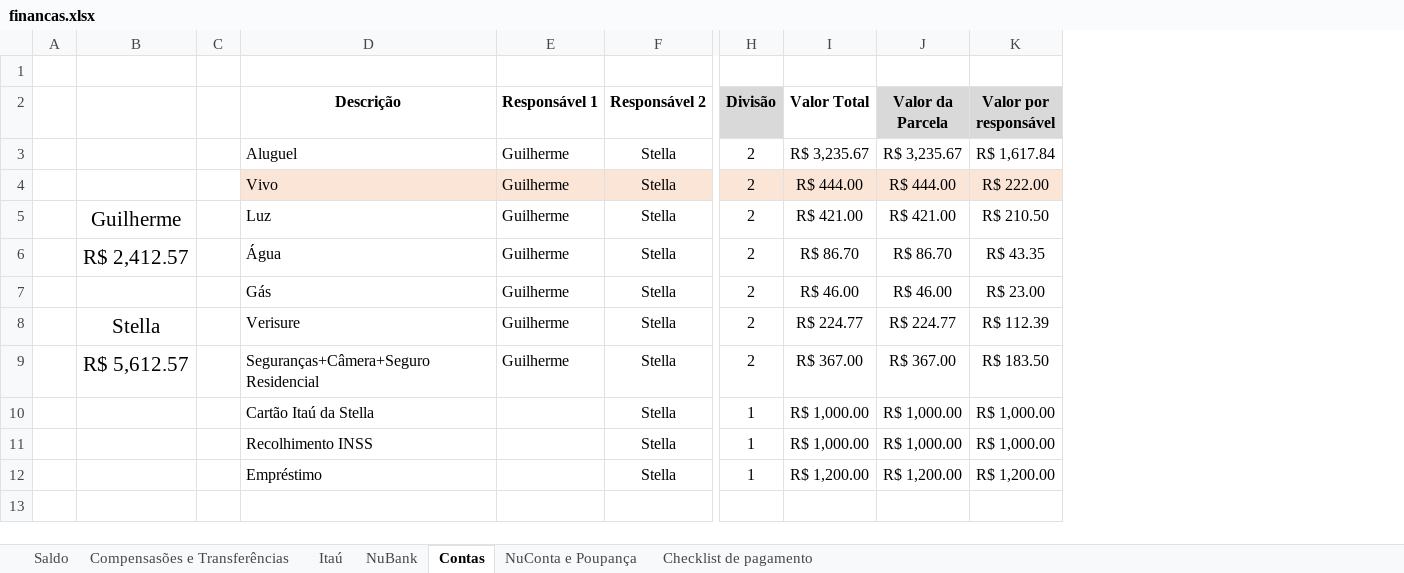
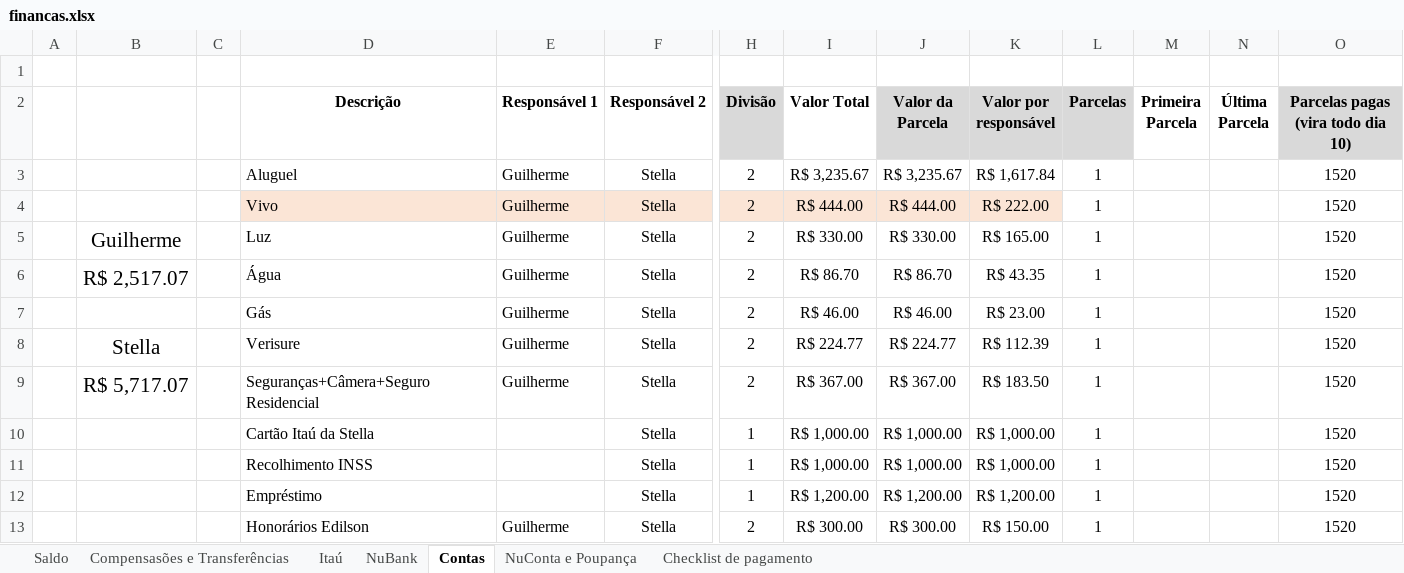
Before and after one commit to Teles-Gui/Financas, an Excel workbook: financas.xlsx, sheet Contas, drawn as a sheet; only a part is shown, gaps mark what is left out; values as stored, in another font and other column widths than the file's, no borders; rows hold the shown columns only; the diff names each change by its address in the sheet, - before the commit and + after, or states it on an @@ line.

```diff
--- a/financas.xlsx (sheet Contas)
+++ b/financas.xlsx (sheet Contas)
@@ column L (Parcelas) unhidden, rows 3-12: all 1 @@
@@ column M (Primeira Parcela) unhidden, empty @@
@@ column N (Última Parcela) unhidden, empty @@
@@ column O unhidden, rows 2-12: Parcelas pagas (vira todo dia 10) | 1520 | 1520 | 1520 | 1520 | 1520 | 1520 | 1520 | 1520 | 1520 | 1520 @@
-I5 (Valor Total): R$ 421.00
+I5 (Valor Total): R$ 330.00
-J5 (Valor da Parcela): R$ 421.00
+J5 (Valor da Parcela): R$ 330.00
-K5 (Valor por responsável): R$ 210.50
+K5 (Valor por responsável): R$ 165.00
-B6: R$ 2,412.57
+B6: R$ 2,517.07
-B9: R$ 5,612.57
+B9: R$ 5,717.07
+row 13:  |  |  | Honorários Edilson | Guilherme | Stella | 2 | R$ 300.00 | R$ 300.00 | R$ 150.00 | 1 |  |  | 1520
```
Also changed, not shown: sheet NuBank, sheet Saldo, sheet NuConta e Poupança, sheet Compensasões e Transferências.
